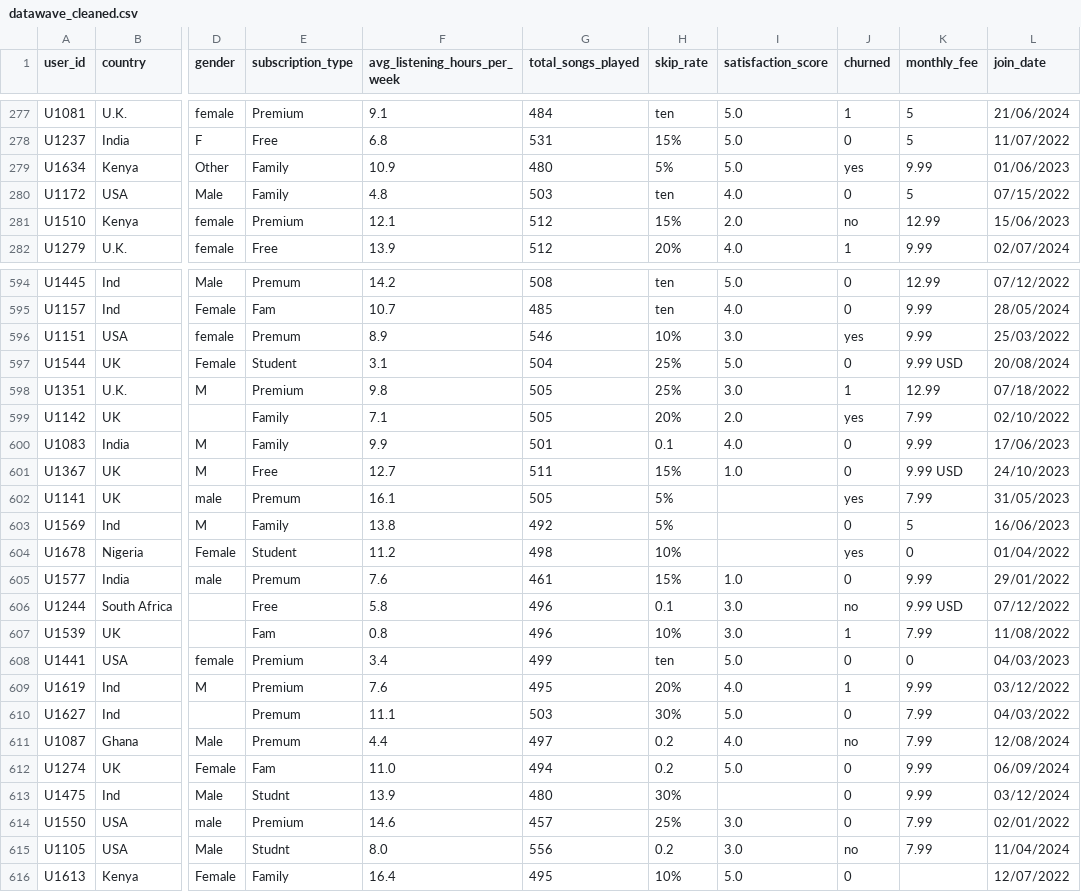
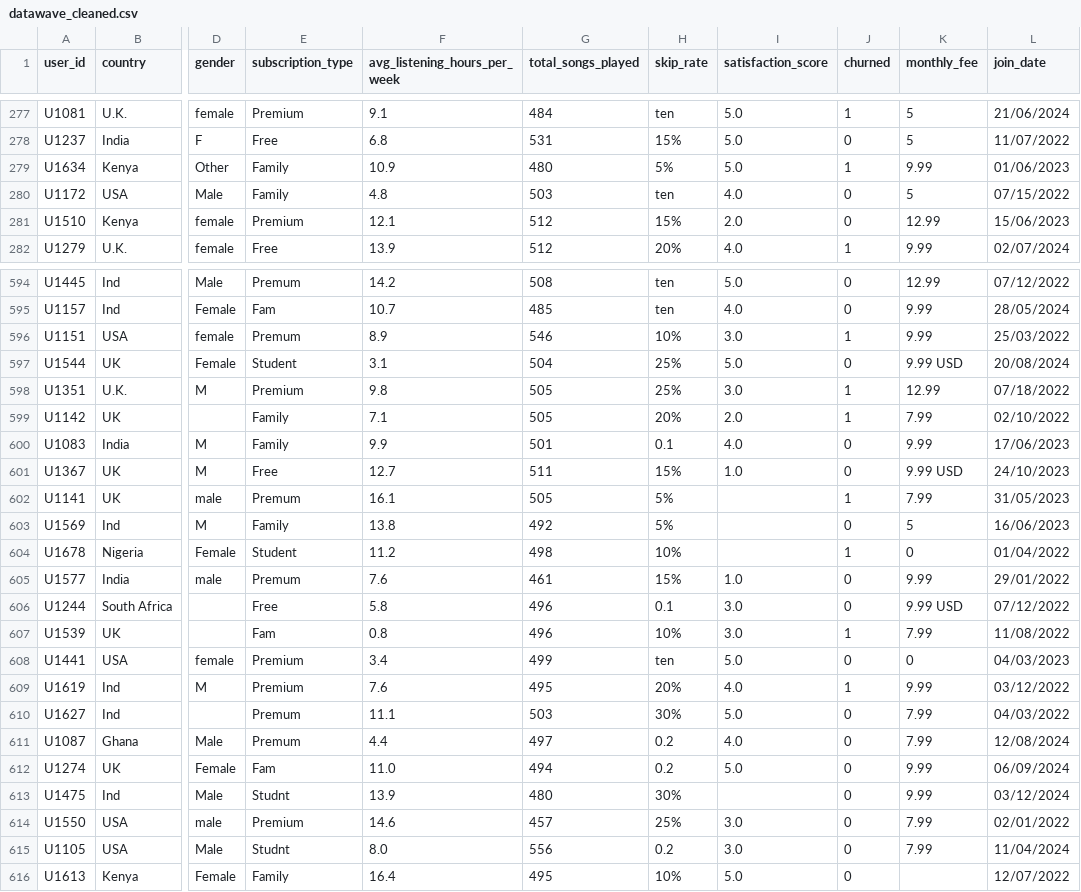
Before and after one commit to SajeenaMahotra/ioa_challenge, a CSV file: cleaned_data/datawave_cleaned.csv, drawn as a sheet; only a part is shown, gaps mark what is left out; the diff covers the shown part only; the diff names each change by its address in the sheet, - before the commit and + after, or states it on an @@ line.

```diff
--- a/cleaned_data/datawave_cleaned.csv
+++ b/cleaned_data/datawave_cleaned.csv
-J279 (churned): yes
+J279 (churned): 1
-J281 (churned): no
+J281 (churned): 0
-J596 (churned): yes
+J596 (churned): 1
-J599 (churned): yes
+J599 (churned): 1
-J602 (churned): yes
+J602 (churned): 1
-J604 (churned): yes
+J604 (churned): 1
-J606 (churned): no
+J606 (churned): 0
-J611 (churned): no
+J611 (churned): 0
-J615 (churned): no
+J615 (churned): 0
```
Also changed, not shown: 88 edited cells elsewhere in this file, 4 other files.
